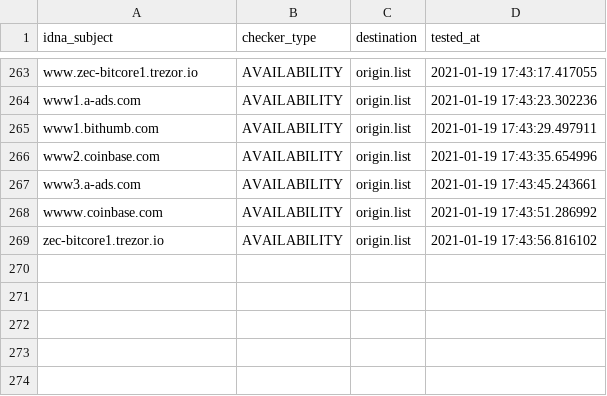
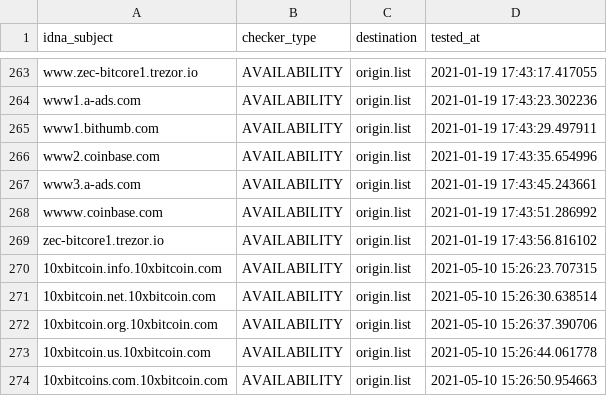
Before and after one commit to dead-hosts/CoinBlockersLists-hosts_optional_git_ZeroDot1, a CSV file: .pyfunceble/inactive.csv, drawn as a sheet; only a part is shown, gaps mark what is left out; the diff names each change by its address in the sheet, - before the commit and + after, or states it on an @@ line.

Commit message:
[Autosave][Dead-Hosts::CoinBlockersLists-hosts_optional_git_ZeroDot1]
oTaLV5gN42ZiUNAiq0cHPDRq

```diff
--- a/.pyfunceble/inactive.csv
+++ b/.pyfunceble/inactive.csv
+row 270: 10xbitcoin.info.10xbitcoin.com | AVAILABILITY | origin.list | 2021-05-10 15:26:23.707315
+row 271: 10xbitcoin.net.10xbitcoin.com | AVAILABILITY | origin.list | 2021-05-10 15:26:30.638514
+row 272: 10xbitcoin.org.10xbitcoin.com | AVAILABILITY | origin.list | 2021-05-10 15:26:37.390706
+row 273: 10xbitcoin.us.10xbitcoin.com | AVAILABILITY | origin.list | 2021-05-10 15:26:44.061778
+row 274: 10xbitcoins.com.10xbitcoin.com | AVAILABILITY | origin.list | 2021-05-10 15:26:50.954663
```
Also changed, not shown: .pyfunceble/whois.csv, 10 other files.
